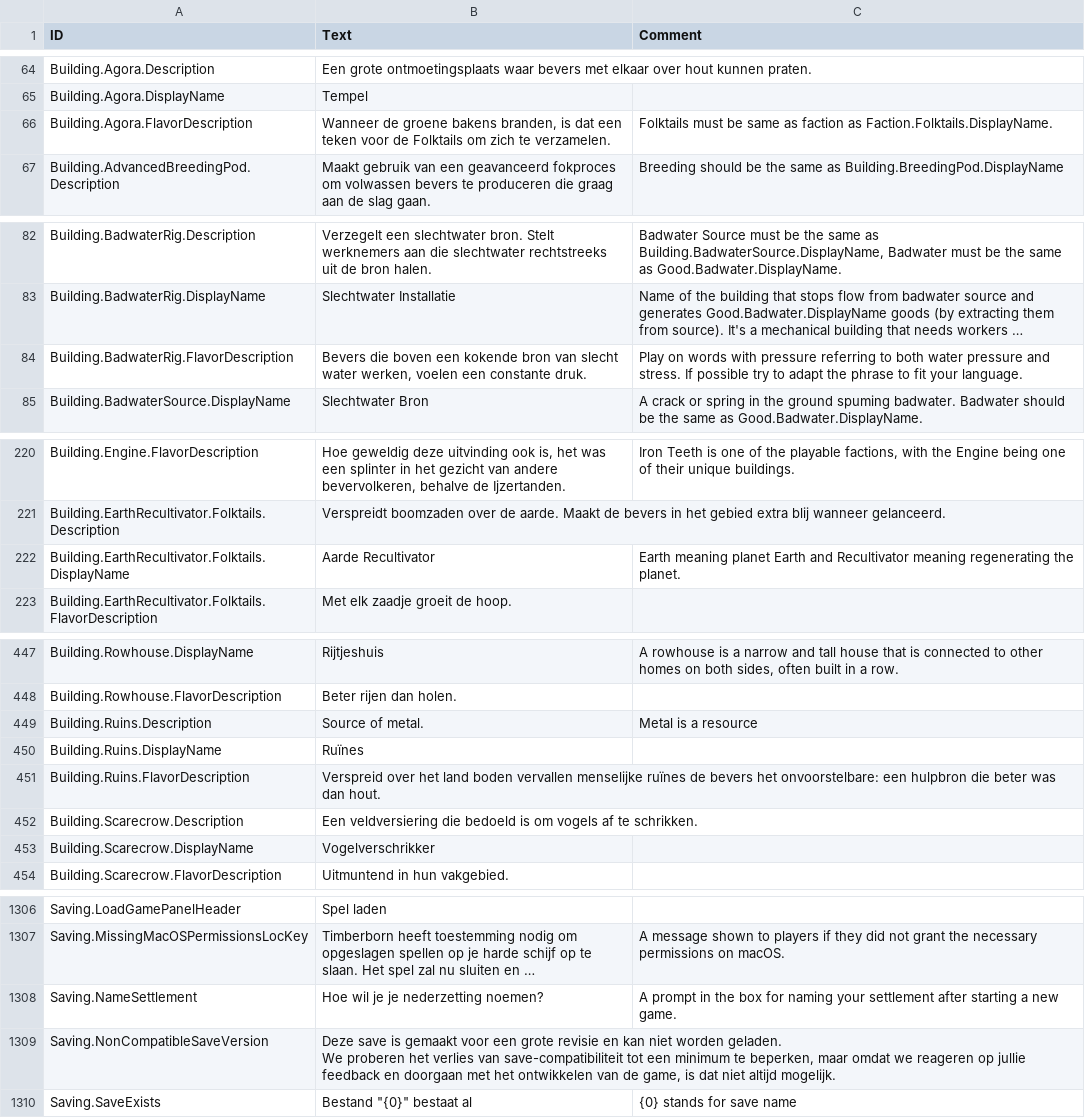
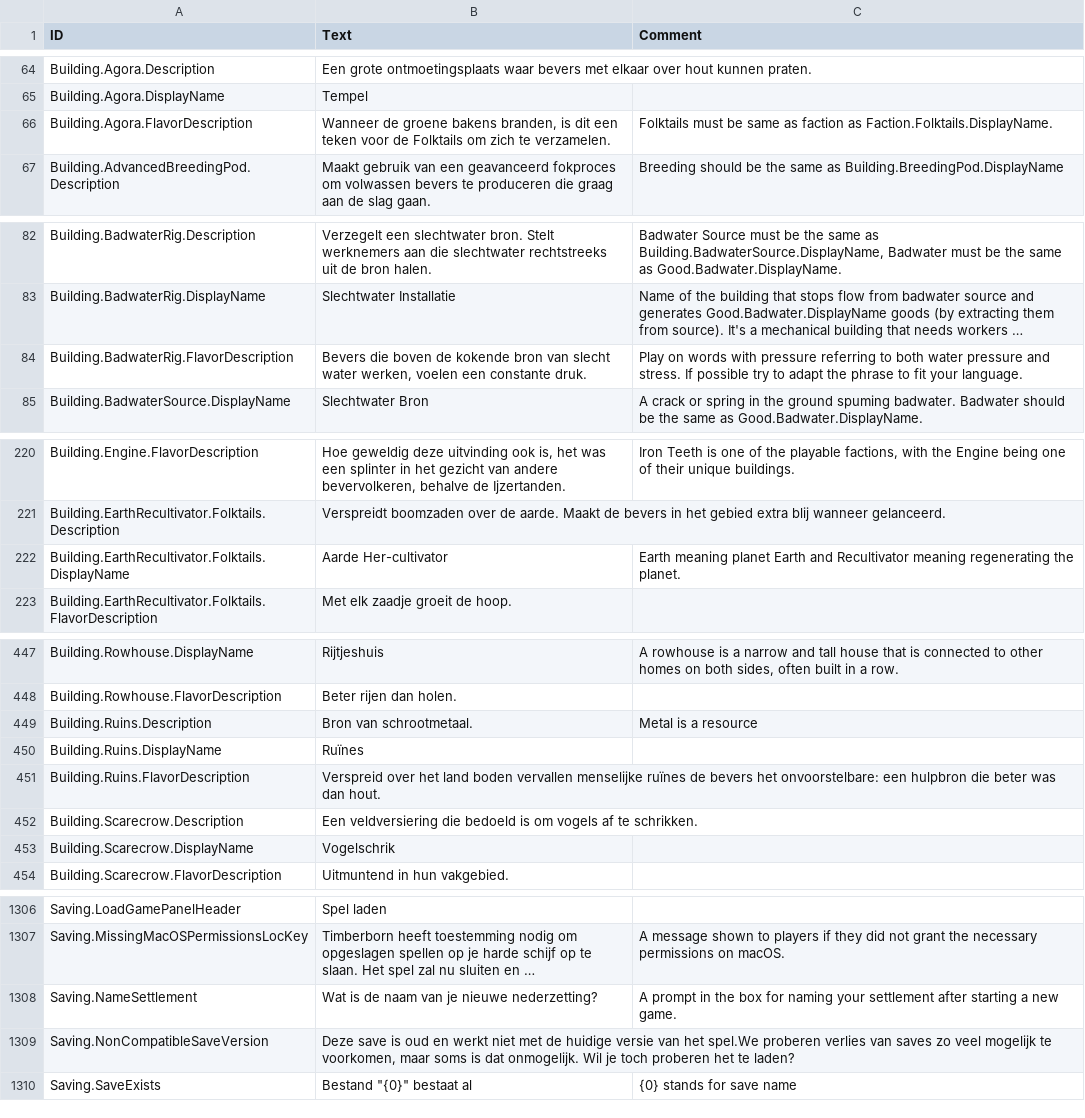
Before and after one commit to Agroqirax/TimberbornNederlandsTaalpakket, a CSV file: Data/Localizations/nlNL.csv, drawn as a sheet; only a part is shown, gaps mark what is left out; long unchanged cells end in …; ↵ is a line break in a cell; the diff covers the shown part only; the diff names each change by its address in the sheet, - before the commit and + after, or states it on an @@ line.

Commit message:
Fouten verbeterd
- Fouten in nlNL.csv verbeterd
- Nieuwe mods toegevoegd

```diff
--- a/Data/Localizations/nlNL.csv
+++ b/Data/Localizations/nlNL.csv
-B66 (Text): …branden, is dat een teken…
+B66 (Text): …branden, is dit een teken…
-B84 (Text): …die boven een kokende bron…
+B84 (Text): …die boven de kokende bron…
-B222 (Text): Aarde Recultivator
+B222 (Text): Aarde Her-cultivator
-B449 (Text): Source of metal.
+B449 (Text): Bron van schrootmetaal.
-B453 (Text): Vogelverschrikker
+B453 (Text): Vogelschrik
-B1308 (Text): Hoe wil je je nederzetting noemen?
+B1308 (Text): Wat is de naam van je nieuwe nederzetting?
-B1309 (Text): …save is gemaakt voor een grote revisie en kan niet worden geladen. ↵ We proberen het verlies van save-compatibiliteit tot een minimum te beperken, maar omdat we reageren op jullie feedback en doorgaan met het ontwikkelen van de game, is dat niet altijd mogelijk.
+B1309 (Text): …save is oud en werkt niet met de huidige versie van het spel.We proberen verlies van saves zo veel mogelijk te voorkomen, maar soms is dat onmogelijk. Wil je toch proberen het te laden?
```
Also changed, not shown: 33 edited cells elsewhere in this file, Data/Localizations/Plugins/Timberborn.IgorZ.Automation/nlNL_Automation.csv, 10 other files.
